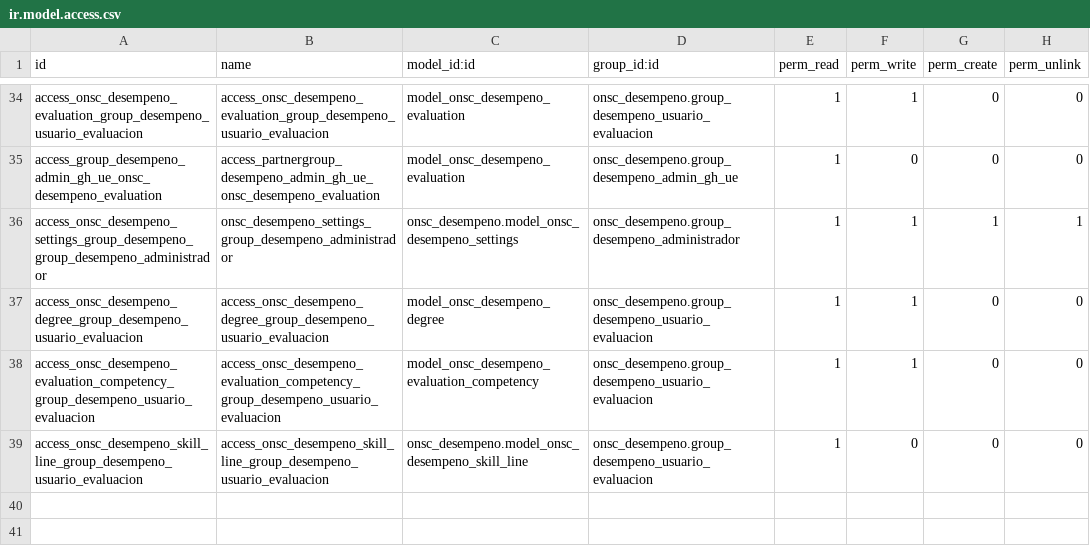
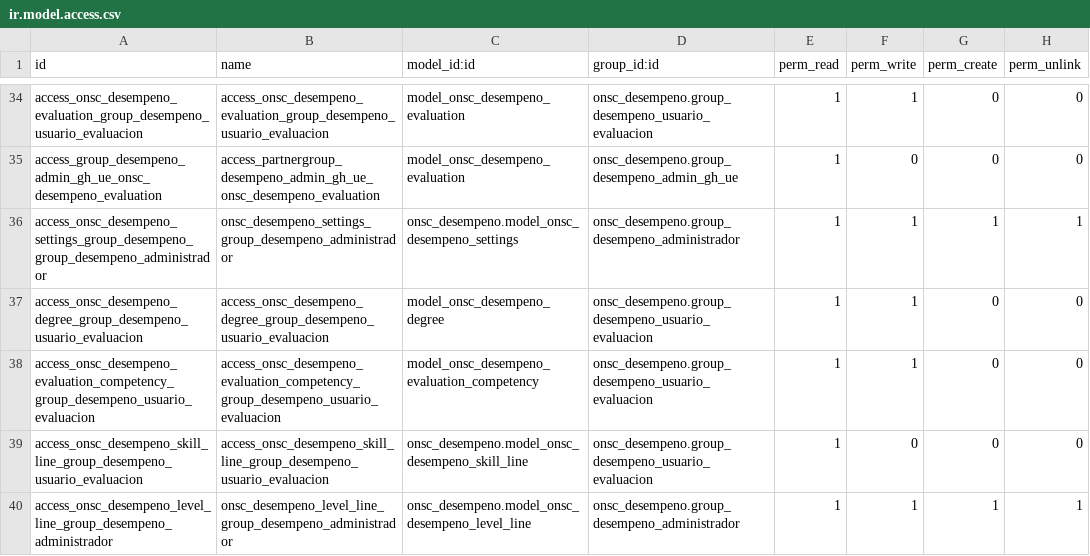
Before and after one commit to AtelUruguay/ONSC, a CSV file: onsc_desempeno/security/ir.model.access.csv, drawn as a sheet; only a part is shown, gaps mark what is left out.

Commit message:
[FIX][DESEMPENO]GDD_2.3.01 Formulario de Evaluación [FIX][DESEMPENO][PS07 11978]Definición Niveles de Desempeño

```diff
--- a/onsc_desempeno/security/ir.model.access.csv
+++ b/onsc_desempeno/security/ir.model.access.csv
@@ -39 +39,2 @@ access_onsc_desempeno_evaluation_competency_group_desempeno_usuario_evaluacion,a
 access_onsc_desempeno_skill_line_group_desempeno_usuario_evaluacion,access_onsc_desempeno_skill_line_group_desempeno_usuario_evaluacion,onsc_desempeno.model_onsc_desempeno_skill_line,onsc_desempeno.group_desempeno_usuario_evaluacion,1,0,0,0
+access_onsc_desempeno_level_line_group_desempeno_administrador,onsc_desempeno_level_line_group_desempeno_administrador,onsc_desempeno.model_onsc_desempeno_level_line,onsc_desempeno.group_desempeno_administrador,1,1,1,1
```
Also changed, not shown: 9 other files.
